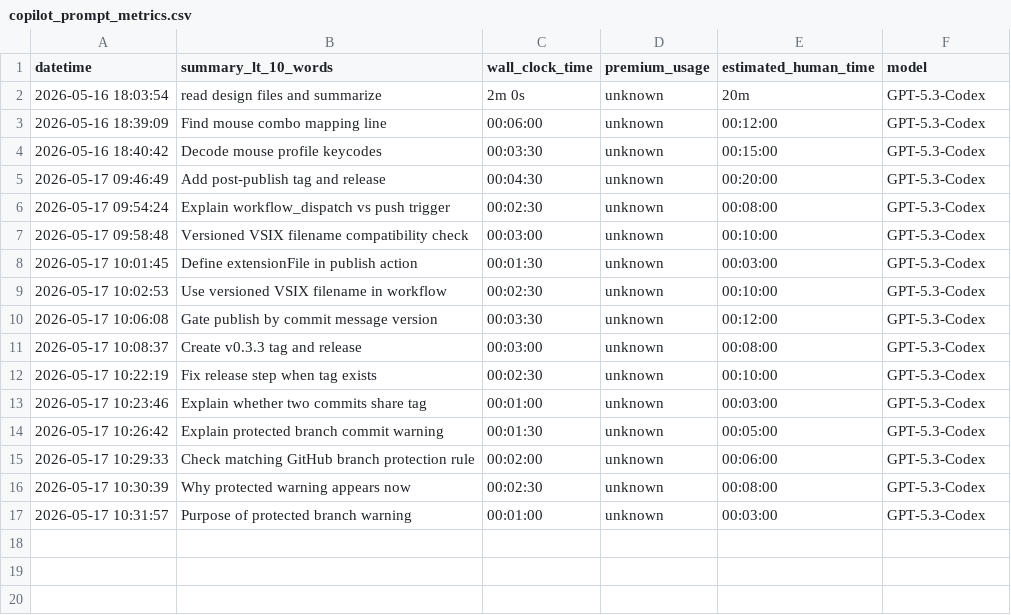
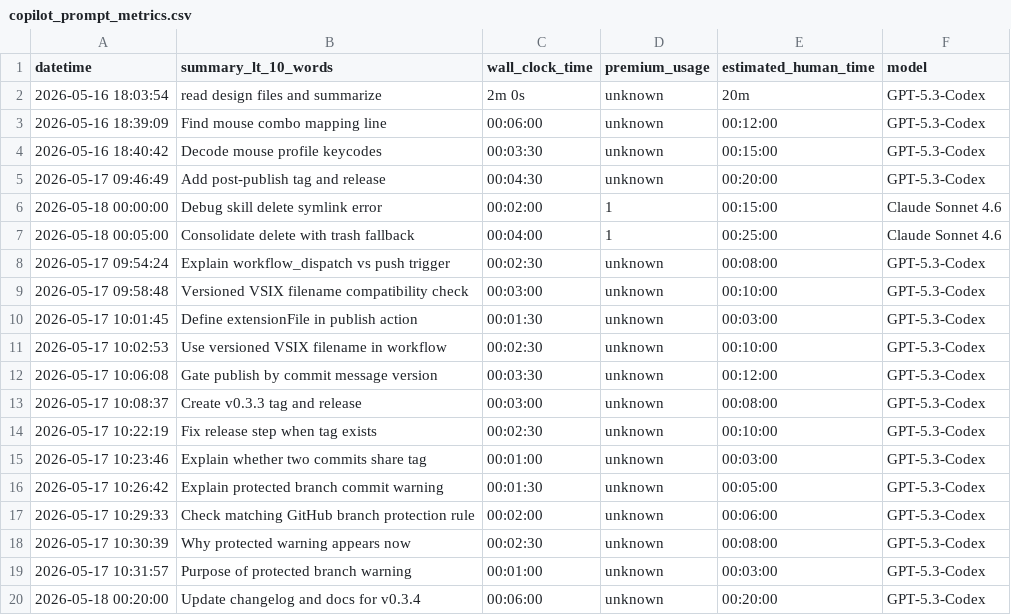
Before and after one commit to smaglio81/ai-tools-organizer, a CSV file: logs/copilot_prompt_metrics.csv, drawn as a sheet; the diff names each change by its address in the sheet, - before the commit and + after, or states it on an @@ line.

Commit message:
v0.3.4: Improve delete reliability and align docs (#24)
* v0.3.4: Fix skill deletion on Windows junction symlinks, consolidate trash-fallback delete

* v0.3.4: Update changelog, docs, and design notes for delete reliability

* command improvements

```diff
--- a/logs/copilot_prompt_metrics.csv
+++ b/logs/copilot_prompt_metrics.csv
+row 6: 2026-05-18 00:00:00 | Debug skill delete symlink error | 00:02:00 | 1 | 00:15:00 | Claude Sonnet 4.6
+row 7: 2026-05-18 00:05:00 | Consolidate delete with trash fallback | 00:04:00 | 1 | 00:25:00 | Claude Sonnet 4.6
+row 20: 2026-05-18 00:20:00 | Update changelog and docs for v0.3.4 | 00:06:00 | unknown | 00:20:00 | GPT-5.3-Codex
```
Also changed, not shown: 13 other files.
